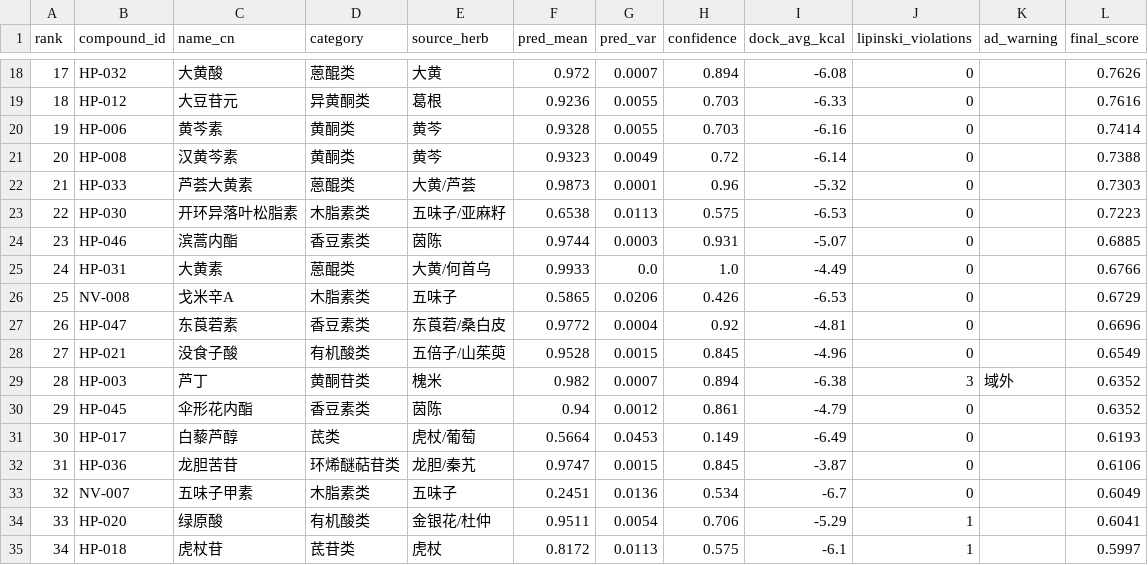
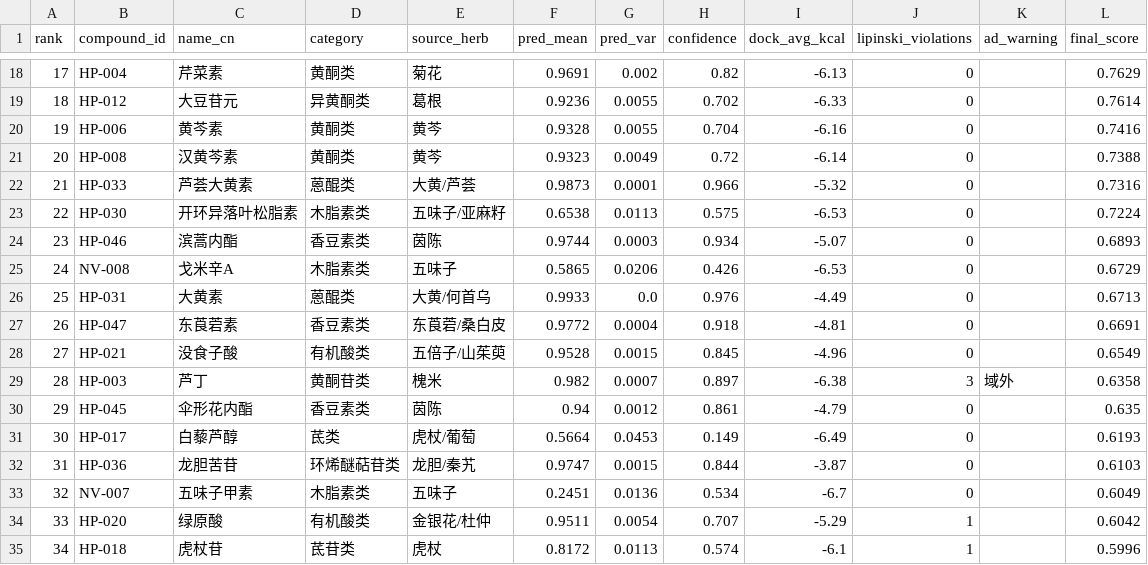
Before and after one commit to wang13236614835-cmyk/hepato-gnn-screening, a CSV file: results/rankings/final_ranking.csv, drawn as a sheet; only a part is shown, gaps mark what is left out; the diff covers the shown part only.

```diff
--- a/results/rankings/final_ranking.csv
+++ b/results/rankings/final_ranking.csv
@@ -18,18 +18,18 @@ rank,compound_id,name_cn,category,source_herb,pred_mean,pred_var,confidence,dock
-17,HP-032,大黄酸,蒽醌类,大黄,0.972,0.0007,0.894,-6.08,0,,0.7626
-18,HP-012,大豆苷元,异黄酮类,葛根,0.9236,0.0055,0.703,-6.33,0,,0.7616
-19,HP-006,黄芩素,黄酮类,黄芩,0.9328,0.0055,0.703,-6.16,0,,0.7414
+17,HP-004,芹菜素,黄酮类,菊花,0.9691,0.002,0.82,-6.13,0,,0.7629
+18,HP-012,大豆苷元,异黄酮类,葛根,0.9236,0.0055,0.702,-6.33,0,,0.7614
+19,HP-006,黄芩素,黄酮类,黄芩,0.9328,0.0055,0.704,-6.16,0,,0.7416
 20,HP-008,汉黄芩素,黄酮类,黄芩,0.9323,0.0049,0.72,-6.14,0,,0.7388
-21,HP-033,芦荟大黄素,蒽醌类,大黄/芦荟,0.9873,0.0001,0.96,-5.32,0,,0.7303
-22,HP-030,开环异落叶松脂素,木脂素类,五味子/亚麻籽,0.6538,0.0113,0.575,-6.53,0,,0.7223
-23,HP-046,滨蒿内酯,香豆素类,茵陈,0.9744,0.0003,0.931,-5.07,0,,0.6885
-24,HP-031,大黄素,蒽醌类,大黄/何首乌,0.9933,0.0,1.0,-4.49,0,,0.6766
-25,NV-008,戈米辛A,木脂素类,五味子,0.5865,0.0206,0.426,-6.53,0,,0.6729
-26,HP-047,东莨菪素,香豆素类,东莨菪/桑白皮,0.9772,0.0004,0.92,-4.81,0,,0.6696
+21,HP-033,芦荟大黄素,蒽醌类,大黄/芦荟,0.9873,0.0001,0.966,-5.32,0,,0.7316
+22,HP-030,开环异落叶松脂素,木脂素类,五味子/亚麻籽,0.6538,0.0113,0.575,-6.53,0,,0.7224
+23,HP-046,滨蒿内酯,香豆素类,茵陈,0.9744,0.0003,0.934,-5.07,0,,0.6893
+24,NV-008,戈米辛A,木脂素类,五味子,0.5865,0.0206,0.426,-6.53,0,,0.6729
+25,HP-031,大黄素,蒽醌类,大黄/何首乌,0.9933,0.0,0.976,-4.49,0,,0.6713
+26,HP-047,东莨菪素,香豆素类,东莨菪/桑白皮,0.9772,0.0004,0.918,-4.81,0,,0.6691
 27,HP-021,没食子酸,有机酸类,五倍子/山茱萸,0.9528,0.0015,0.845,-4.96,0,,0.6549
-28,HP-003,芦丁,黄酮苷类,槐米,0.982,0.0007,0.894,-6.38,3,域外,0.6352
-29,HP-045,伞形花内酯,香豆素类,茵陈,0.94,0.0012,0.861,-4.79,0,,0.6352
+28,HP-003,芦丁,黄酮苷类,槐米,0.982,0.0007,0.897,-6.38,3,域外,0.6358
+29,HP-045,伞形花内酯,香豆素类,茵陈,0.94,0.0012,0.861,-4.79,0,,0.635
 30,HP-017,白藜芦醇,茋类,虎杖/葡萄,0.5664,0.0453,0.149,-6.49,0,,0.6193
-31,HP-036,龙胆苦苷,环烯醚萜苷类,龙胆/秦艽,0.9747,0.0015,0.845,-3.87,0,,0.6106
+31,HP-036,龙胆苦苷,环烯醚萜苷类,龙胆/秦艽,0.9747,0.0015,0.844,-3.87,0,,0.6103
 32,NV-007,五味子甲素,木脂素类,五味子,0.2451,0.0136,0.534,-6.7,0,,0.6049
-33,HP-020,绿原酸,有机酸类,金银花/杜仲,0.9511,0.0054,0.706,-5.29,1,,0.6041
-34,HP-018,虎杖苷,茋苷类,虎杖,0.8172,0.0113,0.575,-6.1,1,,0.5997
+33,HP-020,绿原酸,有机酸类,金银花/杜仲,0.9511,0.0054,0.707,-5.29,1,,0.6042
+34,HP-018,虎杖苷,茋苷类,虎杖,0.8172,0.0113,0.574,-6.1,1,,0.5996
```
Also changed, not shown: 52 edited cells elsewhere in this file, results/predictions/fullpool_predictions.csv, results/predictions/test_predictions.csv, 13 other files.
